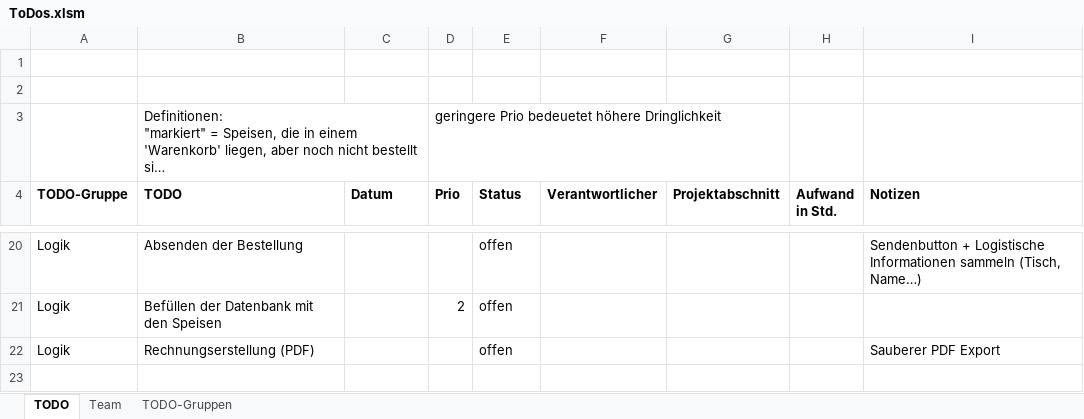
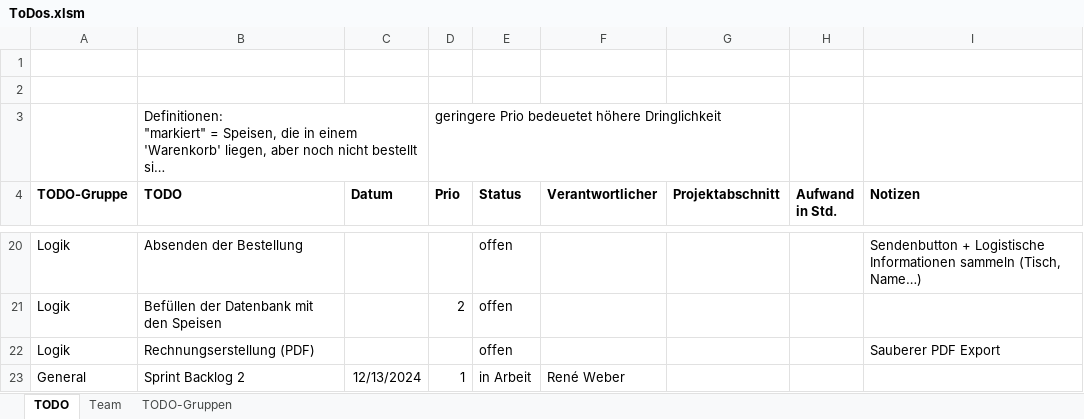
Before and after one commit to zIExpantion/ZumGelbenBach, an Excel workbook: Dokumente/Product Backlog/ToDos.xlsm, sheet TODO, drawn as a sheet; only a part is shown, gaps mark what is left out; long unchanged cells end in …; values as stored, in another font and other column widths than the file's, no borders; charts and pictures and conditional formats and table styles not drawn; the diff names each change by its address in the sheet, - before the commit and + after, or states it on an @@ line.

Commit message:
Review R2
neues ToDo
Sprint Backlog 2

```diff
--- a/Dokumente/Product Backlog/ToDos.xlsm (sheet TODO)
+++ b/Dokumente/Product Backlog/ToDos.xlsm (sheet TODO)
+row 23: General | Sprint Backlog 2 | 12/13/2024 | 1 | in Arbeit | René Weber
```
Also changed, not shown: hidden cells, 1 other file.
